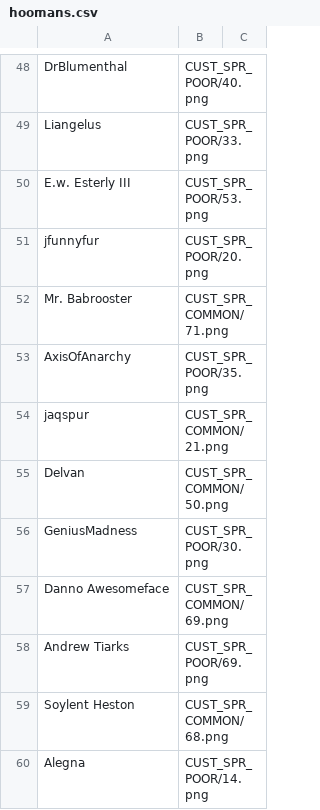
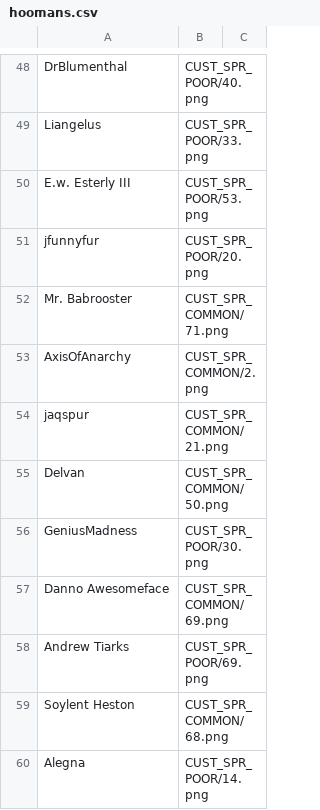
Before and after one commit to panzi/cook-serve-hoomans2, a CSV file: hoomans.csv, drawn as a sheet; only a part is shown, gaps mark what is left out.

```diff
--- a/hoomans.csv
+++ b/hoomans.csv
@@ -52,3 +52,3 @@ jfunnyfur               , CUST_SPR_POOR/20.png
 Mr. Babrooster          , CUST_SPR_COMMON/71.png
-AxisOfAnarchy           , CUST_SPR_POOR/35.png
+AxisOfAnarchy           , CUST_SPR_COMMON/2.png
 jaqspur                 , CUST_SPR_COMMON/21.png
```
Also changed, not shown: 2 other files.
